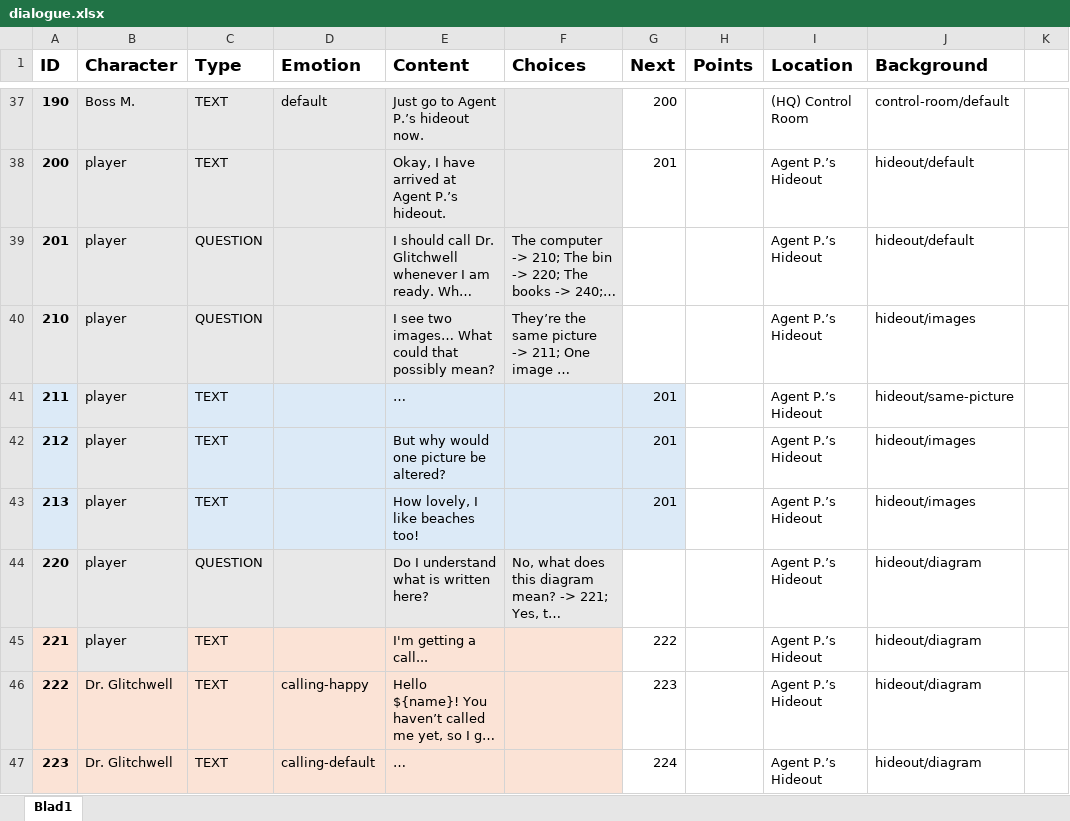
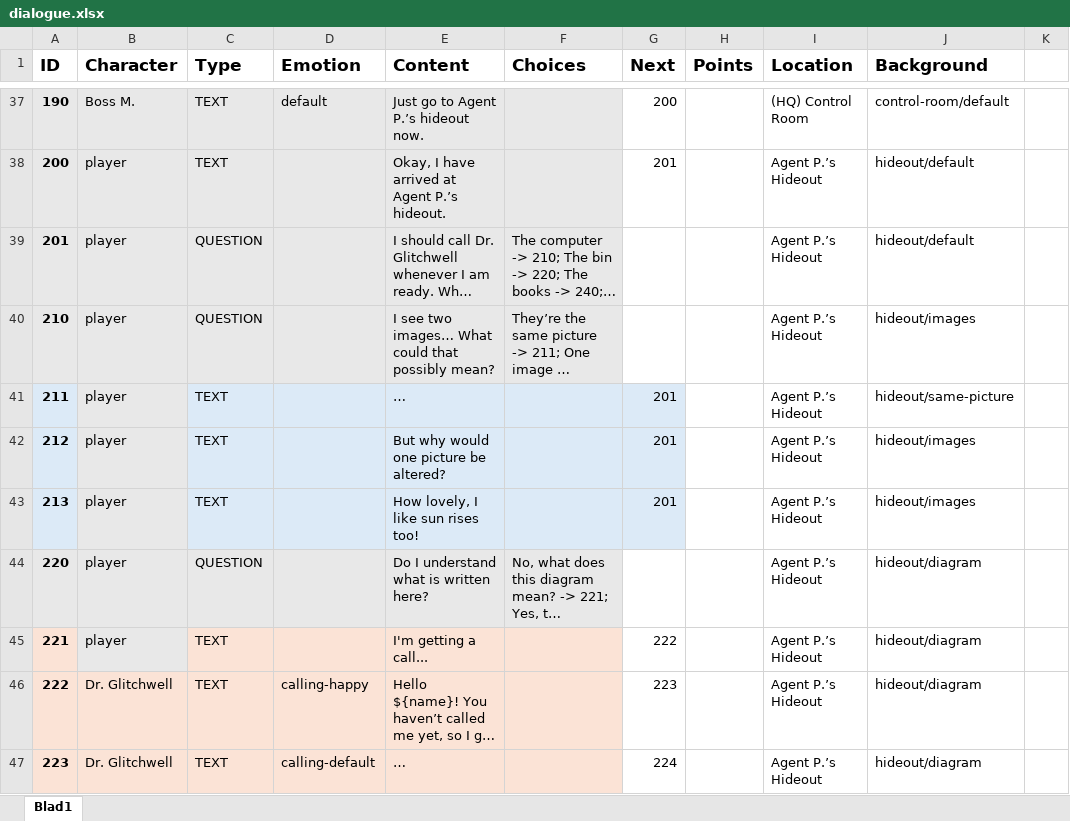
Before and after one commit to fkmke/stegadventure, an Excel workbook: resources/data/dialogue.xlsx, sheet Blad1, drawn as a sheet; only a part is shown, gaps mark what is left out; long unchanged cells end in …; values as stored, in another font and other column widths than the file's, no borders; the diff names each change by its address in the sheet, - before the commit and + after, or states it on an @@ line.

```diff
--- a/resources/data/dialogue.xlsx (sheet Blad1)
+++ b/resources/data/dialogue.xlsx (sheet Blad1)
-E43 (Content): How lovely, I like beaches too!
+E43 (Content): How lovely, I like sun rises too!
```
Also changed, not shown: 9 other files.
